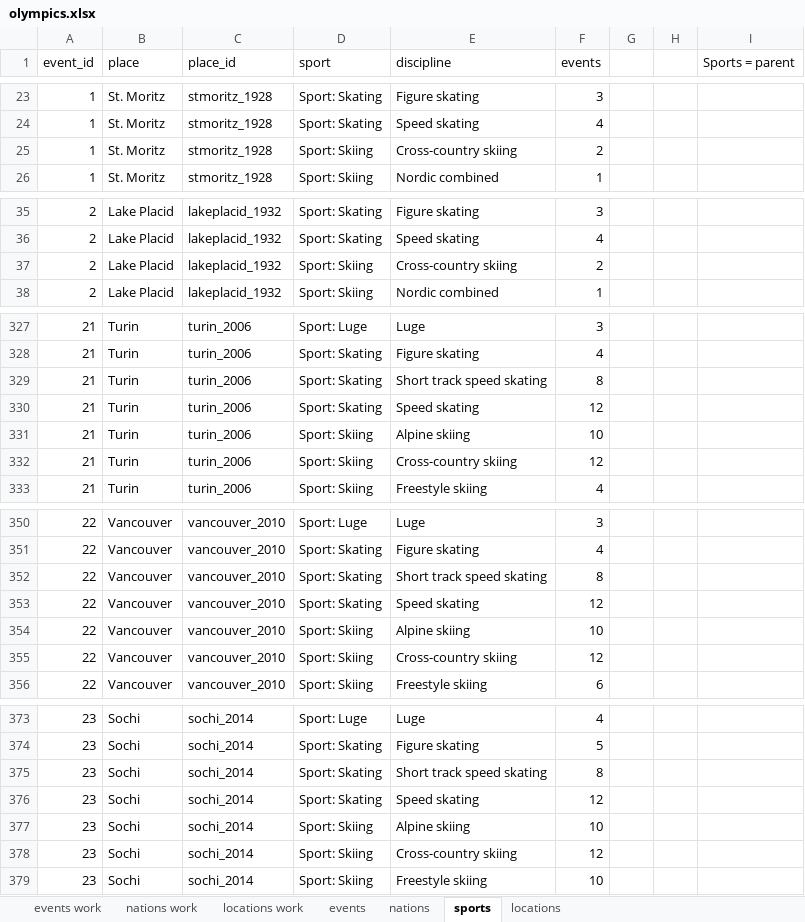
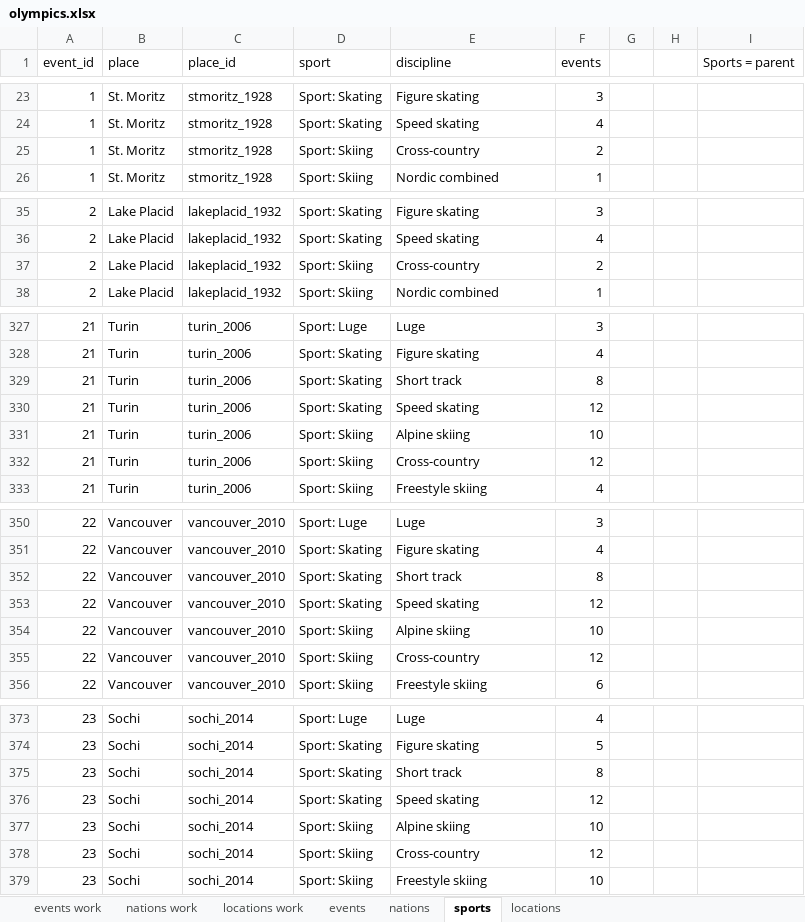
Before and after one commit to larsvers/winter-olympics, an Excel workbook: data/olympics.xlsx, sheet sports, drawn as a sheet; only a part is shown, gaps mark what is left out; values as stored, in another font and other column widths than the file's, no borders; the diff covers the shown part only; the diff names each change by its address in the sheet, - before the commit and + after, or states it on an @@ line.

```diff
--- a/data/olympics.xlsx (sheet sports)
+++ b/data/olympics.xlsx (sheet sports)
-E25 (discipline): Cross-country skiing
+E25 (discipline): Cross-country
-E37 (discipline): Cross-country skiing
+E37 (discipline): Cross-country
-E329 (discipline): Short track speed skating
+E329 (discipline): Short track
-E332 (discipline): Cross-country skiing
+E332 (discipline): Cross-country
-E352 (discipline): Short track speed skating
+E352 (discipline): Short track
-E355 (discipline): Cross-country skiing
+E355 (discipline): Cross-country
-E375 (discipline): Short track speed skating
+E375 (discipline): Short track
-E378 (discipline): Cross-country skiing
+E378 (discipline): Cross-country
```
Also changed, not shown: 20 edited cells elsewhere in this sheet, 4 other files.
